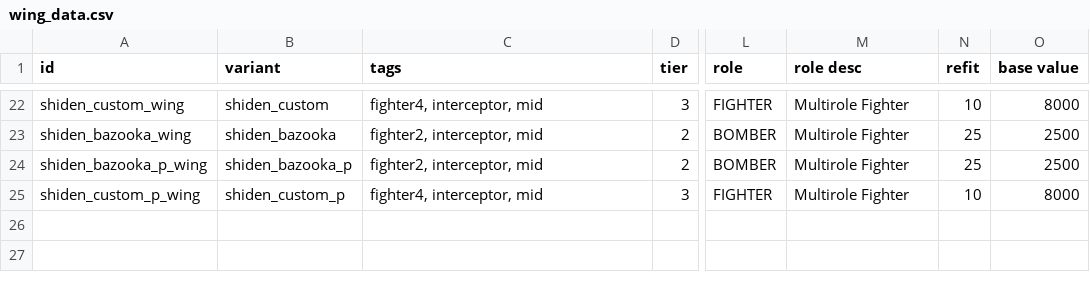
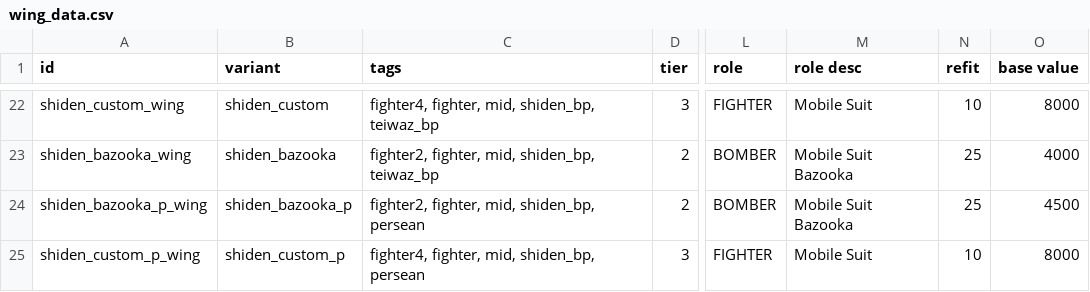
Before and after one commit to Laroustine/mod-starsector-ibo-faction, a CSV file: data/hulls/wing_data.csv, drawn as a sheet; only a part is shown, gaps mark what is left out; the diff covers the shown part only; the diff names each change by its address in the sheet, - before the commit and + after, or states it on an @@ line.

```diff
--- a/data/hulls/wing_data.csv
+++ b/data/hulls/wing_data.csv
-C22 (tags): fighter4, interceptor, mid
+C22 (tags): fighter4, fighter, mid, shiden_bp, teiwaz_bp
-M22 (role desc): Multirole Fighter
+M22 (role desc): Mobile Suit
-C23 (tags): fighter2, interceptor, mid
+C23 (tags): fighter2, fighter, mid, shiden_bp, teiwaz_bp
-M23:M24 (role desc): Multirole Fighter
+M23:M24 (role desc): Mobile Suit Bazooka
-O23 (base value): 2500
+O23 (base value): 4000
-C24 (tags): fighter2, interceptor, mid
+C24 (tags): fighter2, fighter, mid, shiden_bp, persean
-O24 (base value): 2500
+O24 (base value): 4500
-C25 (tags): fighter4, interceptor, mid
+C25 (tags): fighter4, fighter, mid, shiden_bp, persean
-M25 (role desc): Multirole Fighter
+M25 (role desc): Mobile Suit
```
Also changed, not shown: 41 edited cells elsewhere in this file, data/hulls/ship_data.csv, 35 other files.
